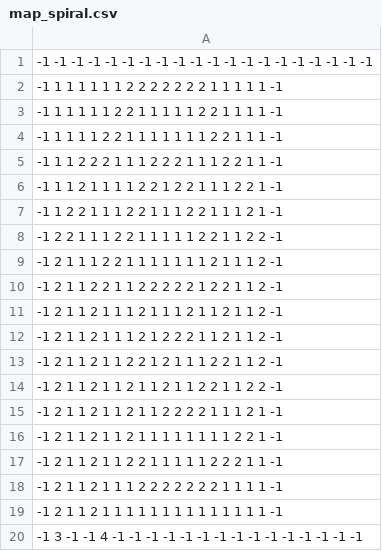
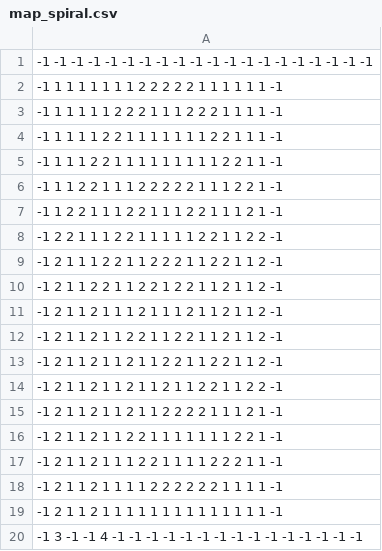
Before and after one commit to crazyminecuber/end_christmas, a CSV file: resources/maps/map_spiral.csv, drawn as a sheet.

Commit message:
Changed map_spiral to a prettier spiral

```diff
--- a/resources/maps/map_spiral.csv
+++ b/resources/maps/map_spiral.csv
@@ -1,19 +1,19 @@
    -1   -1   -1   -1   -1   -1   -1   -1   -1   -1   -1   -1   -1   -1   -1   -1   -1   -1   -1   -1
-   -1    1    1    1    1    1    1    2    2    2    2    2    2    2    1    1    1    1    1   -1
-   -1    1    1    1    1    1    2    2    1    1    1    1    1    2    2    1    1    1    1   -1
+   -1    1    1    1    1    1    1    1    2    2    2    2    2    1    1    1    1    1    1   -1
+   -1    1    1    1    1    1    2    2    2    1    1    1    2    2    2    1    1    1    1   -1
    -1    1    1    1    1    2    2    1    1    1    1    1    1    1    2    2    1    1    1   -1
-   -1    1    1    2    2    2    1    1    1    2    2    2    1    1    1    2    2    1    1   -1
-   -1    1    1    2    1    1    1    1    2    2    1    2    2    1    1    1    2    2    1   -1
+   -1    1    1    1    2    2    1    1    1    1    1    1    1    1    1    2    2    1    1   -1
+   -1    1    1    2    2    1    1    1    2    2    2    2    2    1    1    1    2    2    1   -1
    -1    1    2    2    1    1    1    2    2    1    1    1    2    2    1    1    1    2    1   -1
    -1    2    2    1    1    1    2    2    1    1    1    1    1    2    2    1    1    2    2   -1
-   -1    2    1    1    1    2    2    1    1    1    1    1    1    1    2    1    1    1    2   -1
-   -1    2    1    1    2    2    1    1    2    2    2    2    2    1    2    2    1    1    2   -1
+   -1    2    1    1    1    2    2    1    1    2    2    2    1    1    2    2    1    1    2   -1
+   -1    2    1    1    2    2    1    1    2    2    1    2    2    1    1    2    1    1    2   -1
    -1    2    1    1    2    1    1    1    2    1    1    1    2    1    1    2    1    1    2   -1
-   -1    2    1    1    2    1    1    1    2    1    2    2    2    1    1    2    1    1    2   -1
-   -1    2    1    1    2    1    1    2    2    1    2    1    1    1    2    2    1    1    2   -1
+   -1    2    1    1    2    1    1    2    2    1    1    2    2    1    1    2    1    1    2   -1
+   -1    2    1    1    2    1    1    2    1    1    2    2    1    1    2    2    1    1    2   -1
    -1    2    1    1    2    1    1    2    1    1    2    1    1    2    2    1    1    2    2   -1
    -1    2    1    1    2    1    1    2    1    1    2    2    2    2    1    1    1    2    1   -1
-   -1    2    1    1    2    1    1    2    1    1    1    1    1    1    1    1    2    2    1   -1
-   -1    2    1    1    2    1    1    2    2    1    1    1    1    1    2    2    2    1    1   -1
-   -1    2    1    1    2    1    1    1    2    2    2    2    2    2    2    1    1    1    1   -1
+   -1    2    1    1    2    1    1    2    2    1    1    1    1    1    1    1    2    2    1   -1
+   -1    2    1    1    2    1    1    1    2    2    1    1    1    1    2    2    2    1    1   -1
+   -1    2    1    1    2    1    1    1    1    2    2    2    2    2    2    1    1    1    1   -1
    -1    2    1    1    2    1    1    1    1    1    1    1    1    1    1    1    1    1    1   -1
```
Also changed, not shown: 1 other file.
